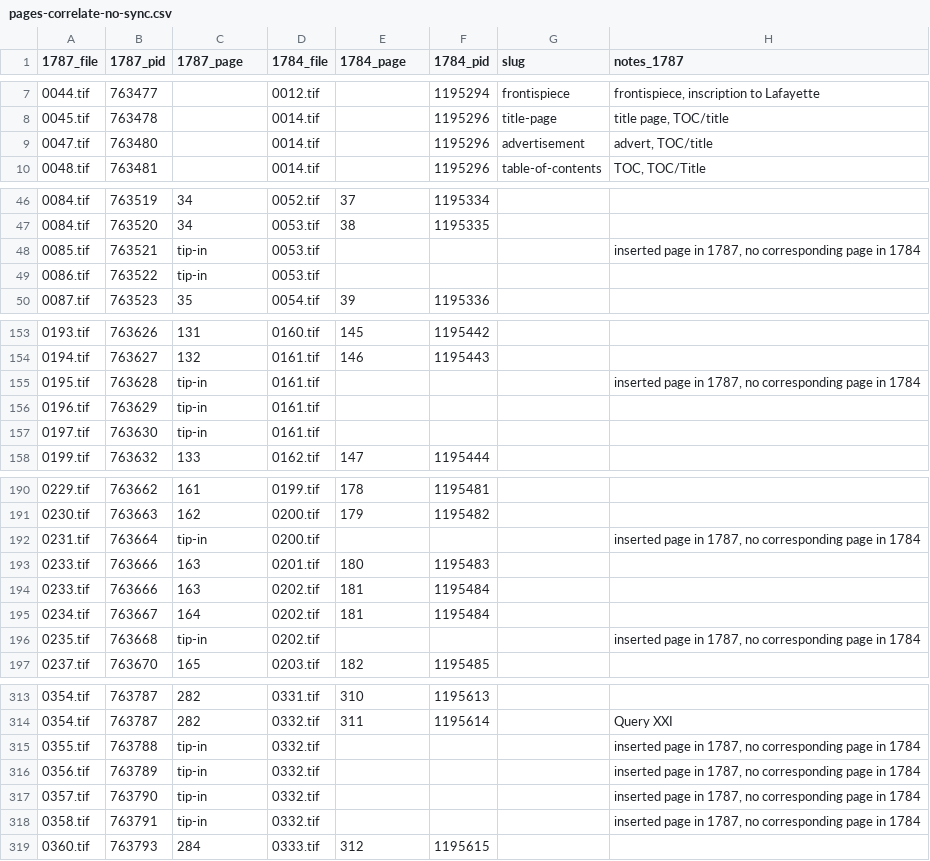
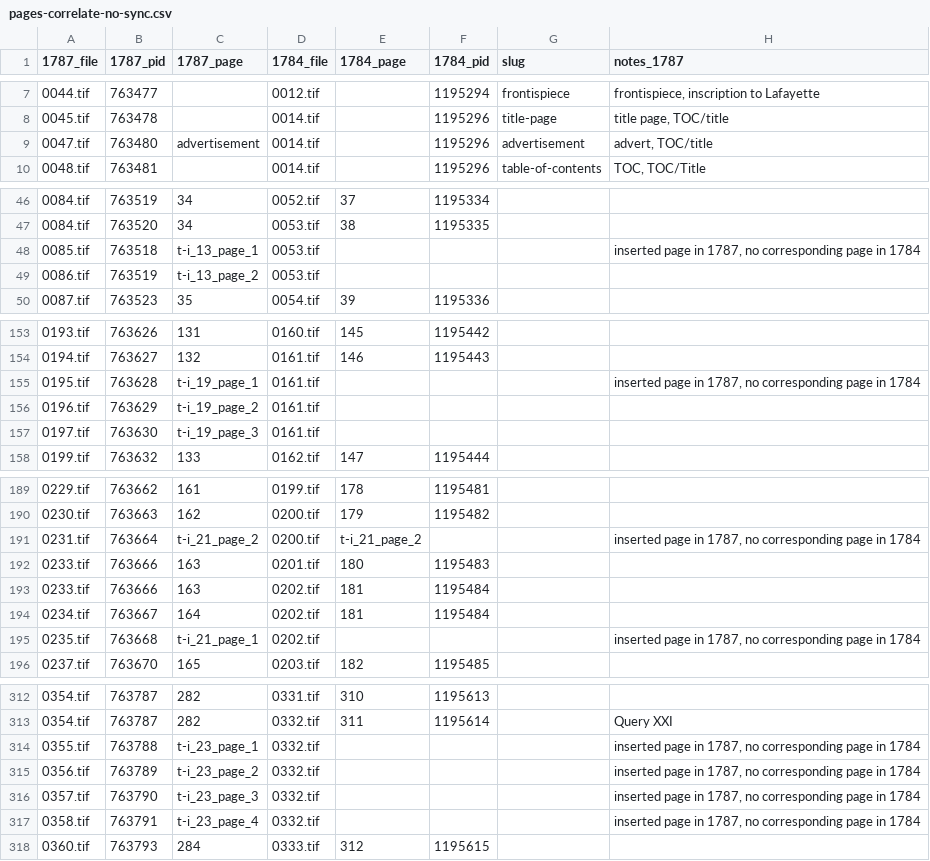
Before and after one commit to jobrien62/jefferson-notes, a CSV file: lib/assets/pages-correlate-no-sync.csv, drawn as a sheet; only a part is shown, gaps mark what is left out; the diff covers the shown part only.

```diff
--- a/lib/assets/pages-correlate-no-sync.csv
+++ b/lib/assets/pages-correlate-no-sync.csv
@@ -8,3 +8,3 @@
 0045.tif,763478,,0014.tif,,1195296,title-page,"title page, TOC/title"
-0047.tif,763480,,0014.tif,,1195296,advertisement,"advert, TOC/title"
+0047.tif,763480,advertisement,0014.tif,,1195296,advertisement,"advert, TOC/title"
 0048.tif,763481,,0014.tif,,1195296,table-of-contents,"TOC, TOC/Title"
@@ -47,4 +47,4 @@
 0084.tif,763520,34,0053.tif,38,1195335,,
-0085.tif,763521,tip-in,0053.tif,,,,"inserted page in 1787, no corresponding page in 1784"
-0086.tif,763522,tip-in,0053.tif,,,,
+0085.tif,763518,t-i_13_page_1,0053.tif,,,,"inserted page in 1787, no corresponding page in 1784"
+0086.tif,763519,t-i_13_page_2,0053.tif,,,,
 0087.tif,763523,35,0054.tif,39,1195336,,
@@ -154,5 +154,5 @@
 0194.tif,763627,132,0161.tif,146,1195443,,
-0195.tif,763628,tip-in,0161.tif,,,,"inserted page in 1787, no corresponding page in 1784"
-0196.tif,763629,tip-in,0161.tif,,,,
-0197.tif,763630,tip-in,0161.tif,,,,
+0195.tif,763628,t-i_19_page_1,0161.tif,,,,"inserted page in 1787, no corresponding page in 1784"
+0196.tif,763629,t-i_19_page_2,0161.tif,,,,
+0197.tif,763630,t-i_19_page_3,0161.tif,,,,
 0199.tif,763632,133,0162.tif,147,1195444,,
@@ -191,3 +190,3 @@
 0230.tif,763663,162,0200.tif,179,1195482,,
-0231.tif,763664,tip-in,0200.tif,,,,"inserted page in 1787, no corresponding page in 1784"
+0231.tif,763664,t-i_21_page_2,0200.tif,t-i_21_page_2,,,"inserted page in 1787, no corresponding page in 1784"
 0233.tif,763666,163,0201.tif,180,1195483,,
@@ -195,3 +194,3 @@
 0234.tif,763667,164,0202.tif,181,1195484,,
-0235.tif,763668,tip-in,0202.tif,,,,"inserted page in 1787, no corresponding page in 1784"
+0235.tif,763668,t-i_21_page_1,0202.tif,,,,"inserted page in 1787, no corresponding page in 1784"
 0237.tif,763670,165,0203.tif,182,1195485,,
@@ -314,6 +313,6 @@
 0354.tif,763787,282,0332.tif,311,1195614,,Query XXI
-0355.tif,763788,tip-in,0332.tif,,,,"inserted page in 1787, no corresponding page in 1784"
-0356.tif,763789,tip-in,0332.tif,,,,"inserted page in 1787, no corresponding page in 1784"
-0357.tif,763790,tip-in,0332.tif,,,,"inserted page in 1787, no corresponding page in 1784"
-0358.tif,763791,tip-in,0332.tif,,,,"inserted page in 1787, no corresponding page in 1784"
+0355.tif,763788,t-i_23_page_1,0332.tif,,,,"inserted page in 1787, no corresponding page in 1784"
+0356.tif,763789,t-i_23_page_2,0332.tif,,,,"inserted page in 1787, no corresponding page in 1784"
+0357.tif,763790,t-i_23_page_3,0332.tif,,,,"inserted page in 1787, no corresponding page in 1784"
+0358.tif,763791,t-i_23_page_4,0332.tif,,,,"inserted page in 1787, no corresponding page in 1784"
 0360.tif,763793,284,0333.tif,312,1195615,,
```
Also changed, not shown: 1 removed row and 28 edited cells elsewhere in this file, 1 other file.
